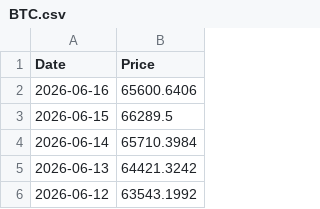
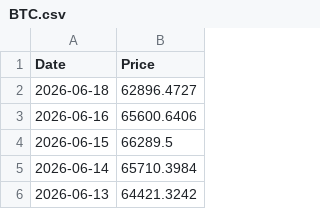
Before and after one commit to T1m-V/stockdata, a CSV file: data/prices/BTC.csv, drawn as a sheet; only a part is shown; the shorter side is filled out with more unchanged rows.

```diff
--- a/data/prices/BTC.csv
+++ b/data/prices/BTC.csv
@@ -1,2 +1,3 @@
 Date,Price
+2026-06-18,62896.4727
 2026-06-16,65600.6406
```
Also changed, not shown: data/prices/BNB.csv, data/prices/ETH.csv, 33 other files.
